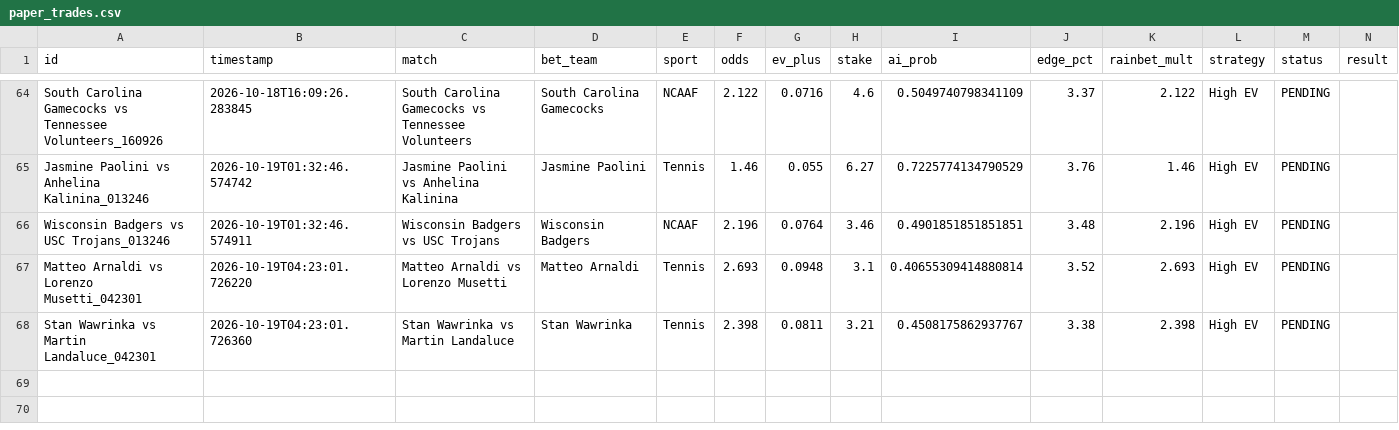
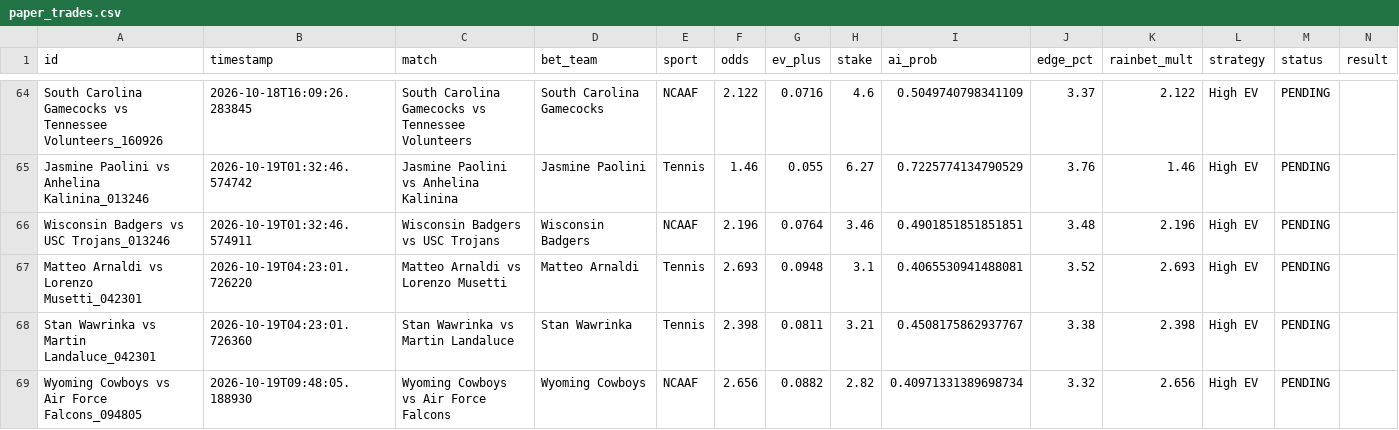
Before and after one commit to alexaspi-hub/mainsell, a CSV file: paper_trades.csv, drawn as a sheet; only a part is shown, gaps mark what is left out.

Commit message:
Update paper_trades.csv — 2026-10-19T09:48:05

```diff
--- a/paper_trades.csv
+++ b/paper_trades.csv
@@ -66,3 +66,4 @@ Jasmine Paolini vs Anhelina Kalinina_013246,2026-10-19T01:32:46.574742,Jasmine P
 Wisconsin Badgers vs USC Trojans_013246,2026-10-19T01:32:46.574911,Wisconsin Badgers vs USC Trojans,Wisconsin Badgers,NCAAF,2.196,0.0764,3.46,0.4901851851851851,3.48,2.196,High EV,PENDING,
-Matteo Arnaldi vs Lorenzo Musetti_042301,2026-10-19T04:23:01.726220,Matteo Arnaldi vs Lorenzo Musetti,Matteo Arnaldi,Tennis,2.693,0.0948,3.1,0.40655309414880814,3.52,2.693,High EV,PENDING,
+Matteo Arnaldi vs Lorenzo Musetti_042301,2026-10-19T04:23:01.726220,Matteo Arnaldi vs Lorenzo Musetti,Matteo Arnaldi,Tennis,2.693,0.0948,3.1,0.4065530941488081,3.52,2.693,High EV,PENDING,
 Stan Wawrinka vs Martin Landaluce_042301,2026-10-19T04:23:01.726360,Stan Wawrinka vs Martin Landaluce,Stan Wawrinka,Tennis,2.398,0.0811,3.21,0.4508175862937767,3.38,2.398,High EV,PENDING,
+Wyoming Cowboys vs Air Force Falcons_094805,2026-10-19T09:48:05.188930,Wyoming Cowboys vs Air Force Falcons,Wyoming Cowboys,NCAAF,2.656,0.0882,2.82,0.40971331389698734,3.32,2.656,High EV,PENDING,
```
